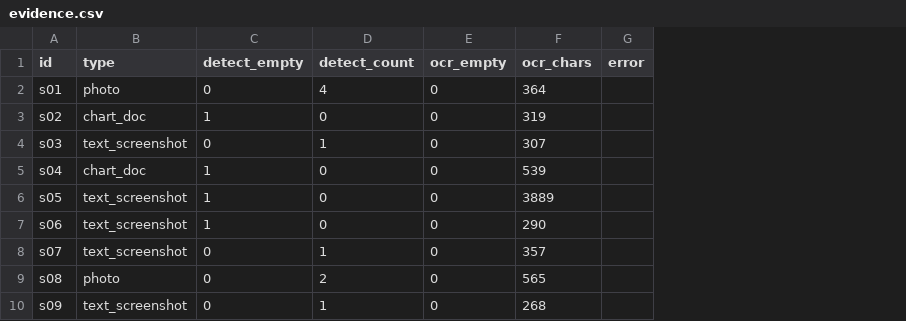
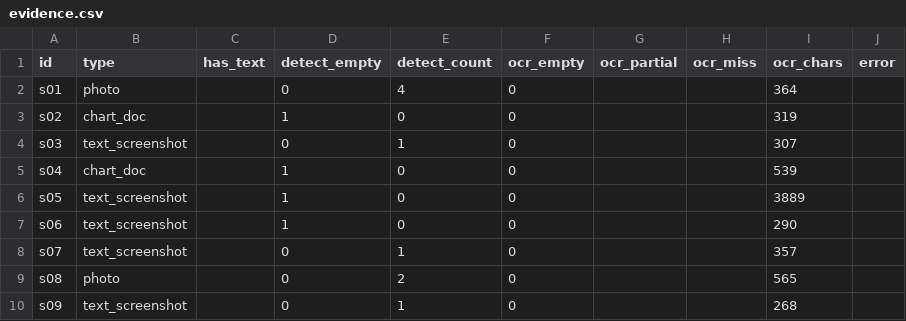
Before and after one commit to MaccharitY/saya-bot, a CSV file: pre/experiments/chat-real/evidence.csv, drawn as a sheet; only a part is shown; the diff names each change by its address in the sheet, - before the commit and + after, or states it on an @@ line.

```diff
--- a/pre/experiments/chat-real/evidence.csv
+++ b/pre/experiments/chat-real/evidence.csv
+column C (has_text), empty
+column G (ocr_partial), empty
+column H (ocr_miss), empty
```
Also changed, not shown: 6 other files.
